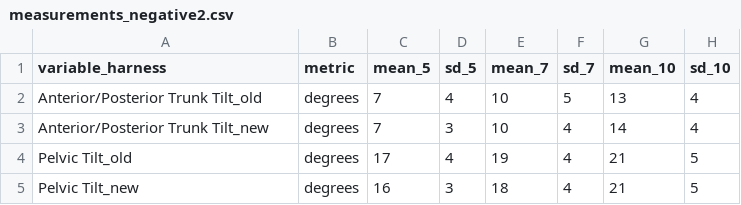
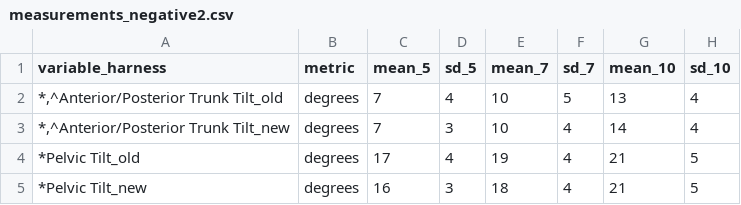
Before and after one commit to bzjin/biomech-viz, a CSV file: dev/assets/data/measurements_negative2.csv (was docs/assets/data/measurements_negative2.csv), drawn as a sheet.

```diff
--- a/docs/assets/data/measurements_negative2.csv
+++ b/dev/assets/data/measurements_negative2.csv
@@ -1,5 +1,5 @@
 variable_harness,metric,mean_5,sd_5,mean_7,sd_7,mean_10,sd_10
-Anterior/Posterior Trunk Tilt_old,degrees,7,4,10,5,13,4
-Anterior/Posterior Trunk Tilt_new,degrees,7,3,10,4,14,4
-Pelvic Tilt_old,degrees,17,4,19,4,21,5
-Pelvic Tilt_new,degrees,16,3,18,4,21,5
+"*,^Anterior/Posterior Trunk Tilt_old",degrees,7,4,10,5,13,4
+"*,^Anterior/Posterior Trunk Tilt_new",degrees,7,3,10,4,14,4
+*Pelvic Tilt_old,degrees,17,4,19,4,21,5
+*Pelvic Tilt_new,degrees,16,3,18,4,21,5
```
Also changed, not shown: dev/assets/data/measurements.csv, dev/assets/data/measurements_bars.csv, 6 other files.
